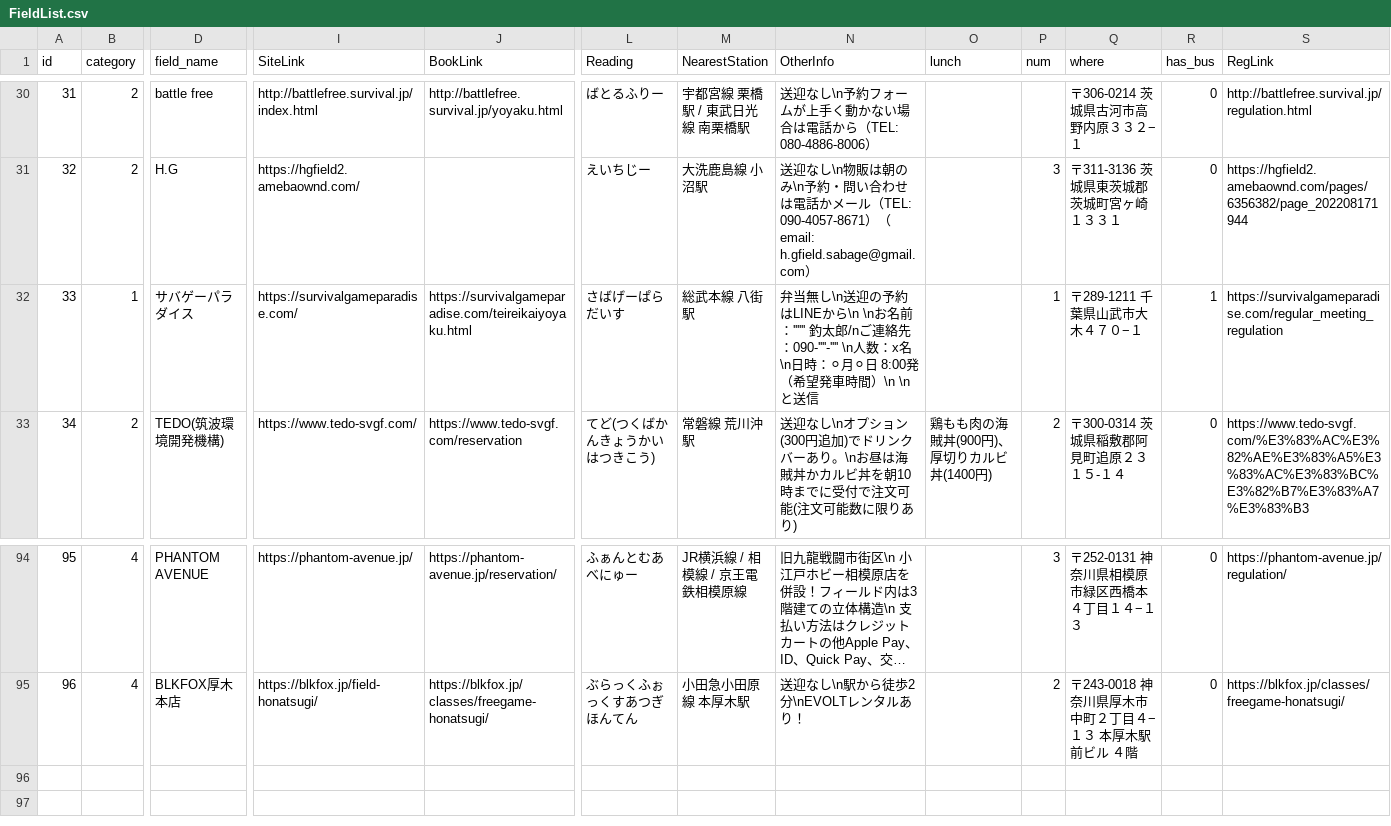
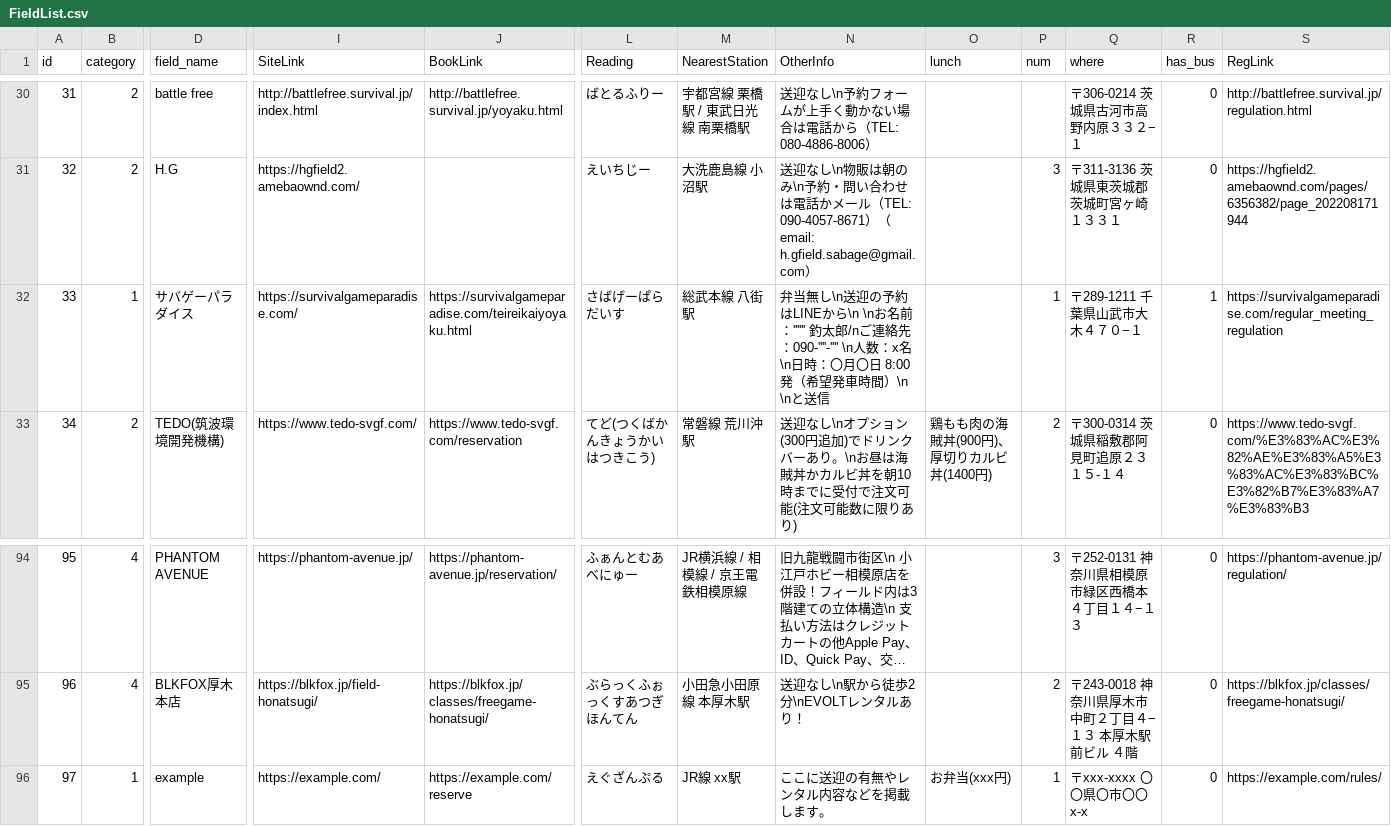
Before and after one commit to yoshi615/AirsoftFieldMap-public-, a CSV file: FieldList.csv, drawn as a sheet; only a part is shown, gaps mark what is left out; long unchanged cells end in …; rows hold the shown columns only; the diff names each change by its address in the sheet, - before the commit and + after, or states it on an @@ line.

Commit message:
example

```diff
--- a/FieldList.csv
+++ b/FieldList.csv
-N32 (OtherInfo): …\n日時：⚪月⚪日 8:00発…
+N32 (OtherInfo): …\n日時：〇月〇日 8:00発…
+row 96: 97 | 1 | example | https://example.com/ | https://example.com/reserve | えぐざんぷる | JR線 xx駅 | ここに送迎の有無やレンタル内容などを掲載します。 | お弁当(xxx円) | 1 | 〒xxx-xxxx 〇〇県〇市〇〇x-x | 0 | https://example.com/rules/
```
Also changed, not shown: 1 other file.
